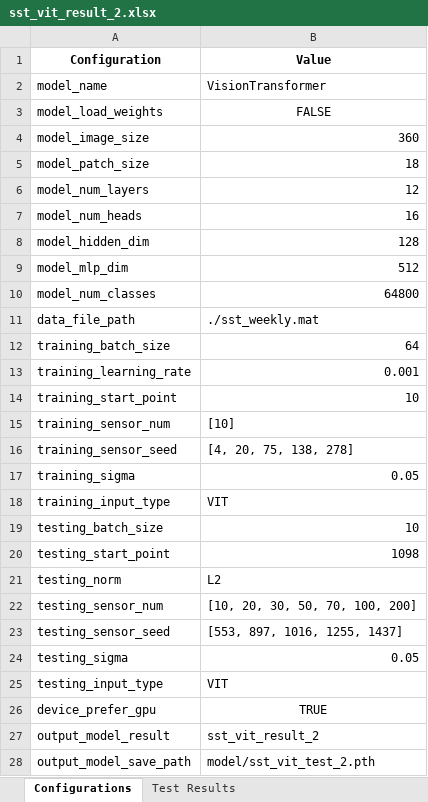
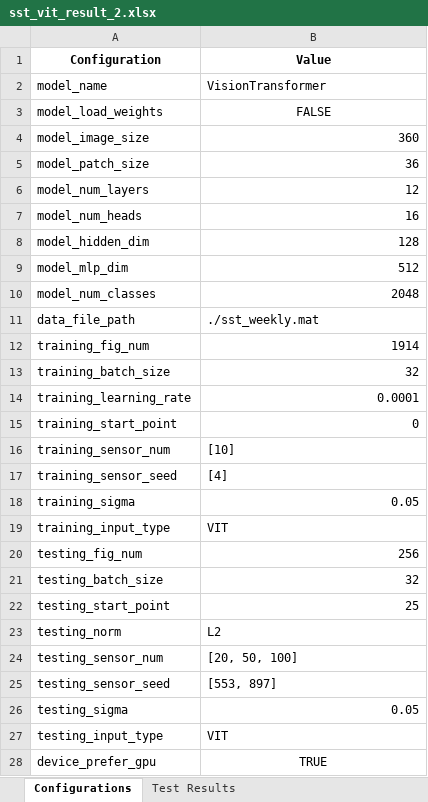
Before and after one commit to Flyingfish812/Transformer-Application, an Excel workbook: result/sst_vit_result_2.xlsx, sheet Configurations, drawn as a sheet; only a part is shown; the shorter side is filled out with more unchanged rows; values as stored, in another font and other column widths than the file's, no borders; addresses are those after the commit; the diff names each change by its address in the sheet, - before the commit and + after, or states it on an @@ line.

```diff
--- a/result/sst_vit_result_2.xlsx (sheet Configurations)
+++ b/result/sst_vit_result_2.xlsx (sheet Configurations)
-B5 (Value): 18
+B5 (Value): 36
-B10 (Value): 64800
+B10 (Value): 2048
+row 12: training_fig_num | 1914
-B13 (Value): 64
+B13 (Value): 32
-B14 (Value): 0.001
+B14 (Value): 0.0001
-B15 (Value): 10
+B15 (Value): 0
-B17 (Value): [4, 20, 75, 138, 278]
+B17 (Value): [4]
+row 20: testing_fig_num | 256
-B21 (Value): 10
+B21 (Value): 32
-B22 (Value): 1098
+B22 (Value): 25
-B24 (Value): [10, 20, 30, 50, 70, 100, 200]
+B24 (Value): [20, 50, 100]
-B25 (Value): [553, 897, 1016, 1255, 1437]
+B25 (Value): [553, 897]
```
Also changed, not shown: sheet Test Results, result/sst_cnn_result_1.xlsx, result/sst_res_result_1.xlsx, 11 other files.
